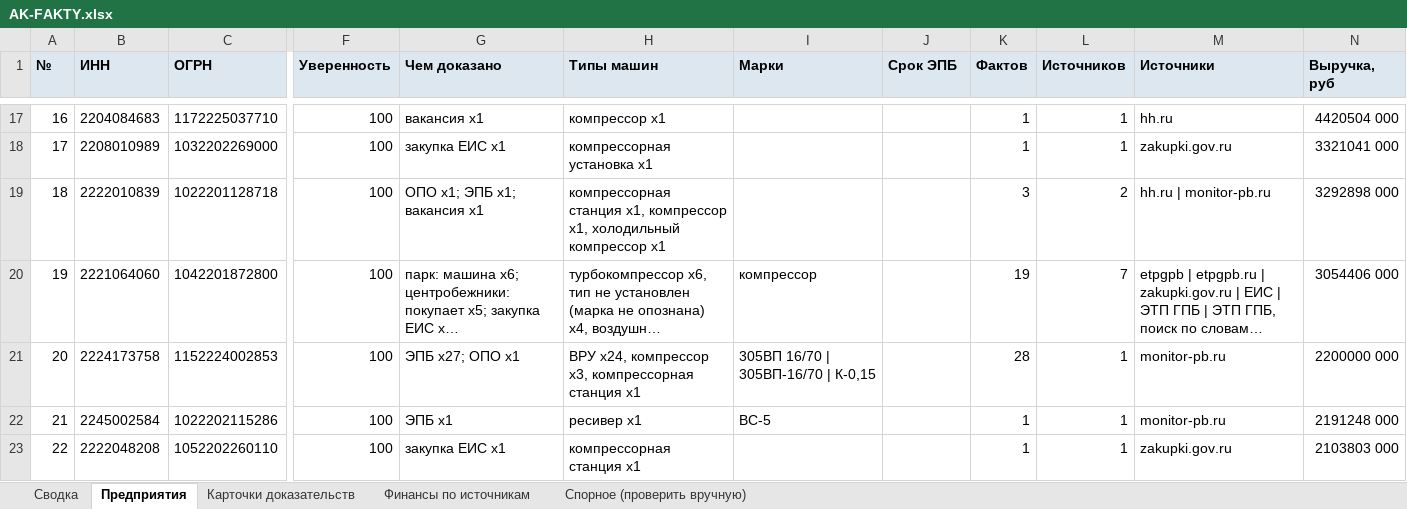
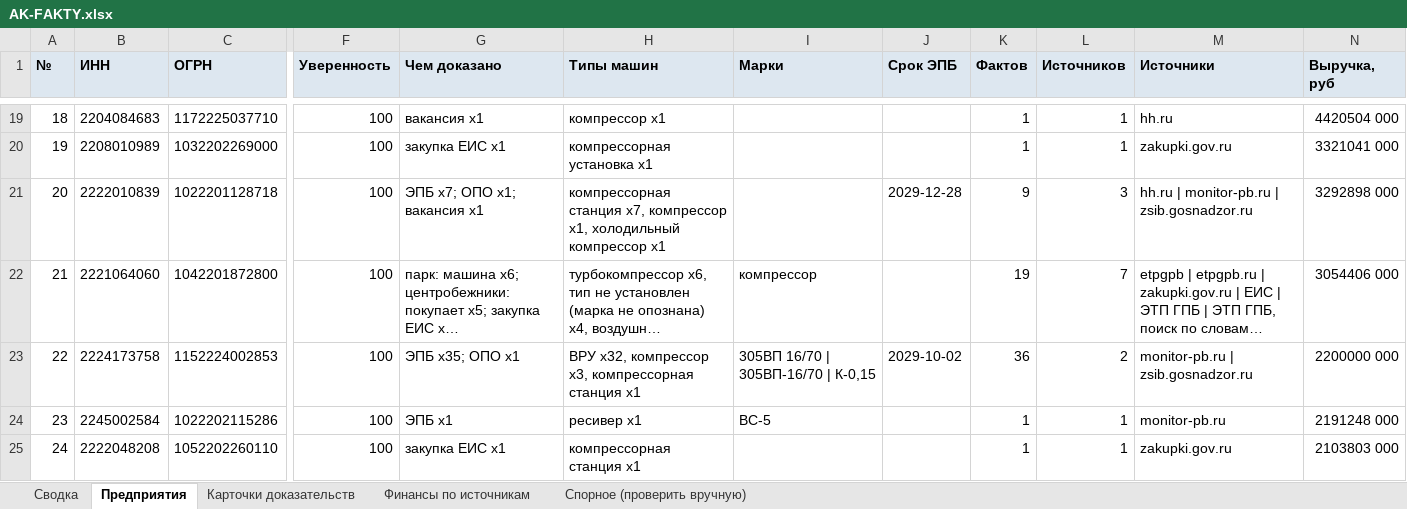
Before and after one commit to kirillrand4-alt/avto, an Excel workbook: seo-texts/altay-ko/AK-FAKTY.xlsx, sheet Предприятия, drawn as a sheet; only a part is shown, gaps mark what is left out; long unchanged cells end in …; values as stored, in another font and other column widths than the file's, no borders; addresses are those after the commit; the diff covers the shown part only; the diff names each change by its address in the sheet, - before the commit and + after, or states it on an @@ line.

```diff
--- a/seo-texts/altay-ko/AK-FAKTY.xlsx (sheet Предприятия)
+++ b/seo-texts/altay-ko/AK-FAKTY.xlsx (sheet Предприятия)
@@ column A (№) renumbered from row 6 down @@
-G21 (Чем доказано): ОПО x1; ЭПБ x1; вакансия x1
+G21 (Чем доказано): ЭПБ x7; ОПО x1; вакансия x1
-H21 (Типы машин): компрессорная станция x1, компрессор x1,…
+H21 (Типы машин): компрессорная станция x7, компрессор x1,…
-J21 (Срок ЭПБ): (empty)
+J21 (Срок ЭПБ): 2029-12-28
-K21 (Фактов): 3
+K21 (Фактов): 9
-L21 (Источников): 2
+L21 (Источников): 3
-M21 (Источники): hh.ru | monitor-pb.ru
+M21 (Источники): hh.ru | monitor-pb.ru | zsib.gosnadzor.ru
-G23 (Чем доказано): ЭПБ x27; ОПО x1
+G23 (Чем доказано): ЭПБ x35; ОПО x1
-H23 (Типы машин): ВРУ x24, компрессор x3,…
+H23 (Типы машин): ВРУ x32, компрессор x3,…
-J23 (Срок ЭПБ): (empty)
+J23 (Срок ЭПБ): 2029-10-02
-K23 (Фактов): 28
+K23 (Фактов): 36
-L23 (Источников): 1
+L23 (Источников): 2
-M23 (Источники): monitor-pb.ru
+M23 (Источники): monitor-pb.ru | zsib.gosnadzor.ru
```
Also changed, not shown: 17 added rows, 1 removed row and 60 edited cells elsewhere in this sheet, sheet Карточки доказательств, sheet Финансы по источникам, sheet Сводка, 4 other files.
